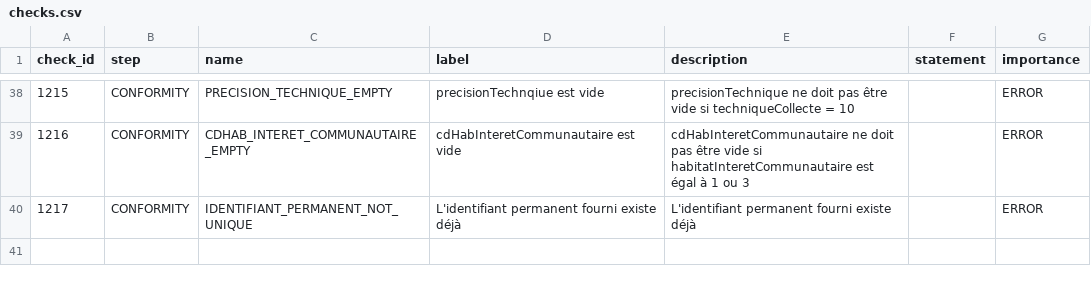
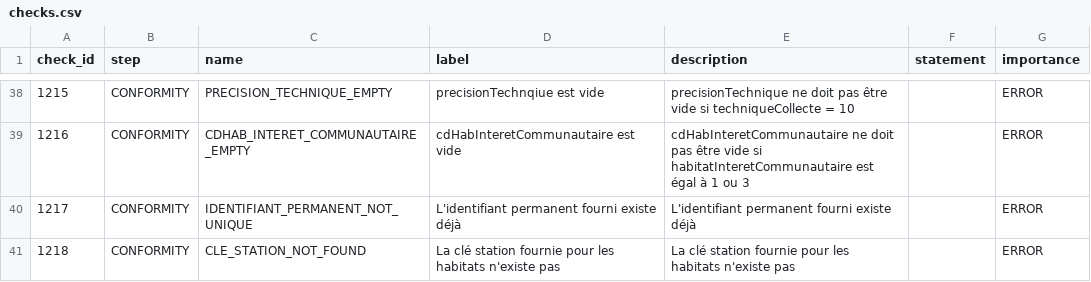
Before and after one commit to SINP-GINCO/dlb, a CSV file: database/init/metadata/checks.csv, drawn as a sheet; only a part is shown, gaps mark what is left out; the diff names each change by its address in the sheet, - before the commit and + after, or states it on an @@ line.

Commit message:
[#1791] add control on existence of cleStation

```diff
--- a/database/init/metadata/checks.csv
+++ b/database/init/metadata/checks.csv
+row 41: 1218 | CONFORMITY | CLE_STATION_NOT_FOUND | La clé station fournie pour les habitats n'existe pas | La clé station fournie pour les habitats n'existe pas |  | ERROR
```
Also changed, not shown: 1 other file.
